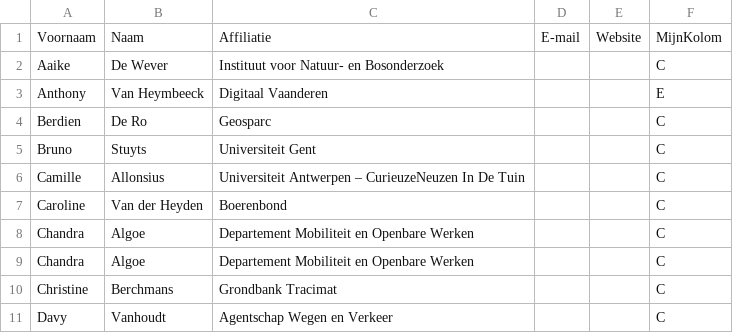
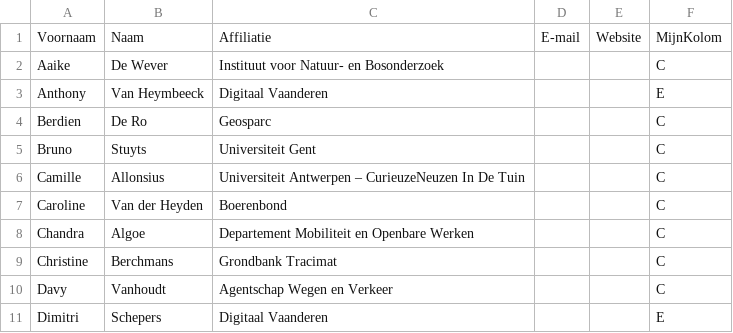
Before and after one commit to Informatievlaanderen/OSLOthema-bodemEnOndergrond, a CSV file: stakeholders.csv, drawn as a sheet; only a part is shown; the shorter side is filled out with more unchanged rows.

Commit message:
Update stakeholders.csv

```diff
--- a/stakeholders.csv
+++ b/stakeholders.csv
@@ -8,3 +8,2 @@ Caroline;Van der Heyden;Boerenbond;;;C
 Chandra;Algoe;Departement Mobiliteit en Openbare Werken;;;C
-Chandra;Algoe;Departement Mobiliteit en Openbare Werken;;;C
 Christine;Berchmans;Grondbank Tracimat;;;C
```
